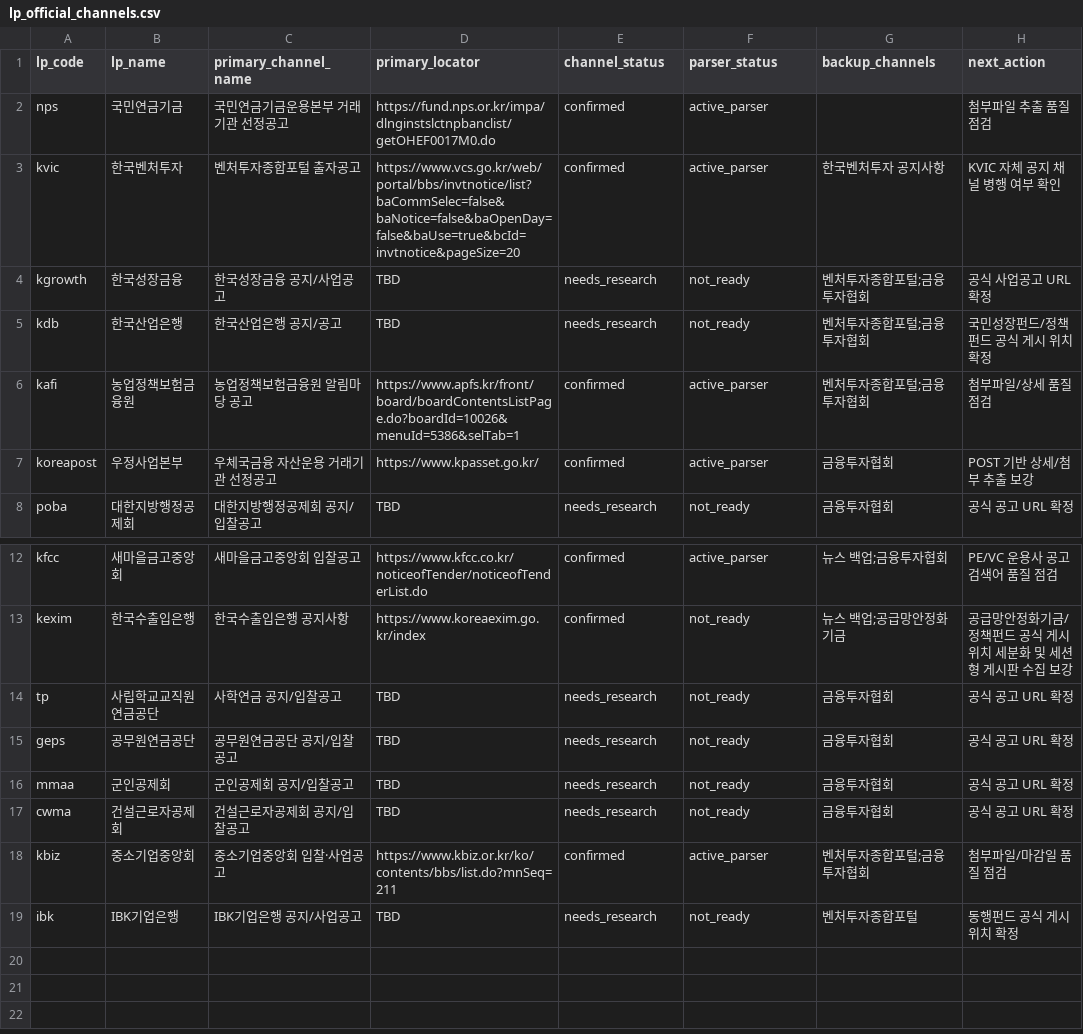
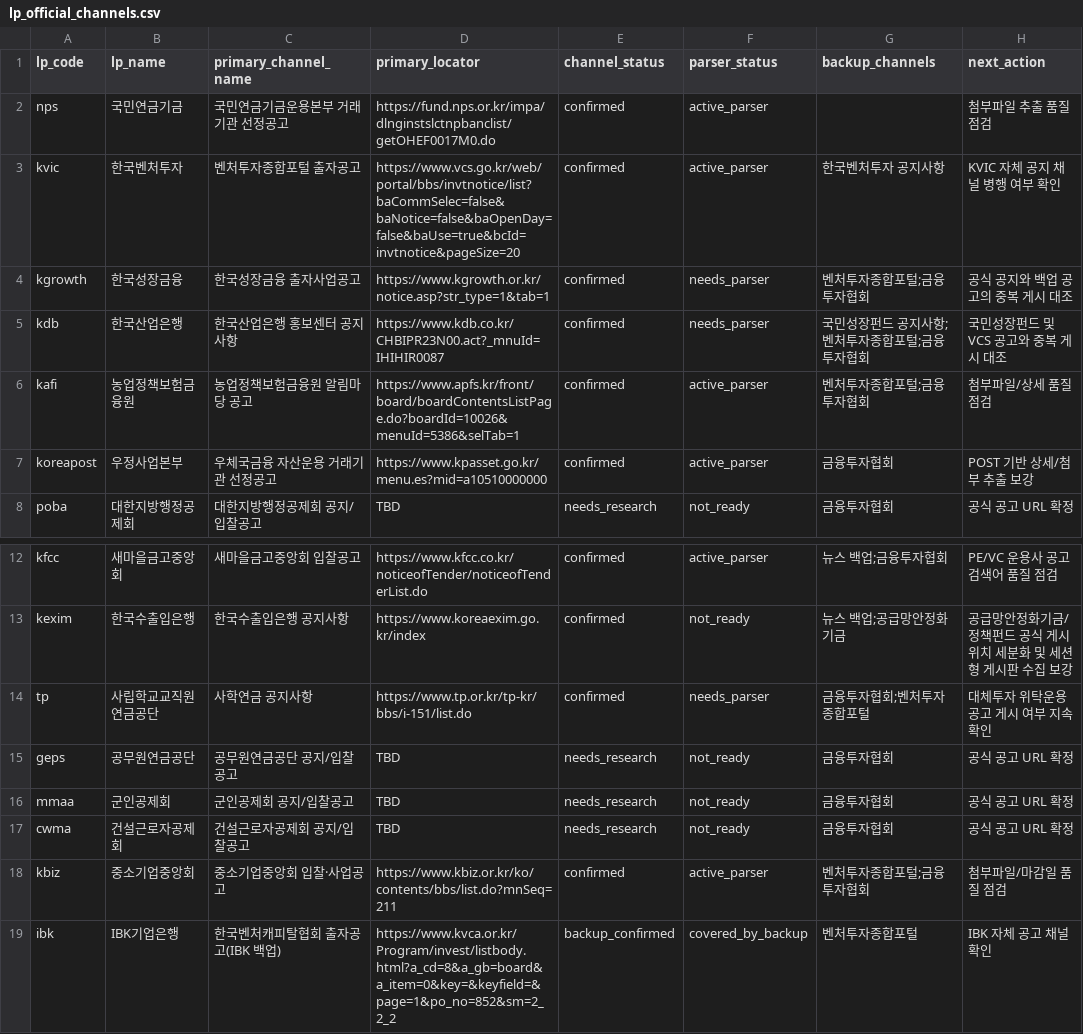
Before and after one commit to pkkong/korea-pef-db, a CSV file: data/lp_official_channels.csv, drawn as a sheet; only a part is shown, gaps mark what is left out.

```diff
--- a/data/lp_official_channels.csv
+++ b/data/lp_official_channels.csv
@@ -3,6 +3,6 @@ nps,국민연금기금,국민연금기금운용본부 거래기관 선정공고,
 kvic,한국벤처투자,벤처투자종합포털 출자공고,https://www.vcs.go.kr/web/portal/bbs/invtnotice/list?baCommSelec=false&baNotice=false&baOpenDay=false&baUse=true&bcId=invtnotice&pageSize=20,confirmed,active_parser,한국벤처투자 공지사항,KVIC 자체 공지 채널 병행 여부 확인
-kgrowth,한국성장금융,한국성장금융 공지/사업공고,TBD,needs_research,not_ready,벤처투자종합포털;금융투자협회,공식 사업공고 URL 확정
-kdb,한국산업은행,한국산업은행 공지/공고,TBD,needs_research,not_ready,벤처투자종합포털;금융투자협회,국민성장펀드/정책펀드 공식 게시 위치 확정
+kgrowth,한국성장금융,한국성장금융 출자사업공고,https://www.kgrowth.or.kr/notice.asp?str_type=1&tab=1,confirmed,needs_parser,벤처투자종합포털;금융투자협회,공식 공지와 백업 공고의 중복 게시 대조
+kdb,한국산업은행,한국산업은행 홍보센터 공지사항,https://www.kdb.co.kr/CHBIPR23N00.act?_mnuId=IHIHIR0087,confirmed,needs_parser,국민성장펀드 공지사항;벤처투자종합포털;금융투자협회,국민성장펀드 및 VCS 공고와 중복 게시 대조
 kafi,농업정책보험금융원,농업정책보험금융원 알림마당 공고,https://www.apfs.kr/front/board/boardContentsListPage.do?boardId=10026&menuId=5386&selTab=1,confirmed,active_parser,벤처투자종합포털;금융투자협회,첨부파일/상세 품질 점검
-koreapost,우정사업본부,우체국금융 자산운용 거래기관 선정공고,https://www.kpasset.go.kr/,confirmed,active_parser,금융투자협회,POST 기반 상세/첨부 추출 보강
+koreapost,우정사업본부,우체국금융 자산운용 거래기관 선정공고,https://www.kpasset.go.kr/menu.es?mid=a10510000000,confirmed,active_parser,금융투자협회,POST 기반 상세/첨부 추출 보강
 poba,대한지방행정공제회,대한지방행정공제회 공지/입찰공고,TBD,needs_research,not_ready,금융투자협회,공식 공고 URL 확정
@@ -13,3 +13,3 @@ kfcc,새마을금고중앙회,새마을금고중앙회 입찰공고,https://www.
 kexim,한국수출입은행,한국수출입은행 공지사항,https://www.koreaexim.go.kr/index,confirmed,not_ready,뉴스 백업;공급망안정화기금,공급망안정화기금/정책펀드 공식 게시 위치 세분화 및 세션형 게시판 수집 보강
-tp,사립학교교직원연금공단,사학연금 공지/입찰공고,TBD,needs_research,not_ready,금융투자협회,공식 공고 URL 확정
+tp,사립학교교직원연금공단,사학연금 공지사항,https://www.tp.or.kr/tp-kr/bbs/i-151/list.do,confirmed,needs_parser,금융투자협회;벤처투자종합포털,대체투자 위탁운용 공고 게시 여부 지속 확인
 geps,공무원연금공단,공무원연금공단 공지/입찰공고,TBD,needs_research,not_ready,금융투자협회,공식 공고 URL 확정
@@ -18,2 +18,2 @@ cwma,건설근로자공제회,건설근로자공제회 공지/입찰공고,TBD,n
 kbiz,중소기업중앙회,중소기업중앙회 입찰·사업공고,https://www.kbiz.or.kr/ko/contents/bbs/list.do?mnSeq=211,confirmed,active_parser,벤처투자종합포털;금융투자협회,첨부파일/마감일 품질 점검
-ibk,IBK기업은행,IBK기업은행 공지/사업공고,TBD,needs_research,not_ready,벤처투자종합포털,동행펀드 공식 게시 위치 확정
+ibk,IBK기업은행,한국벤처캐피탈협회 출자공고(IBK 백업),https://www.kvca.or.kr/Program/invest/listbody.html?a_cd=8&a_gb=board&a_item=0&key=&keyfield=&page=1&po_no=852&sm=2_2_2,backup_confirmed,covered_by_backup,벤처투자종합포털,IBK 자체 공고 채널 확인
```
Also changed, not shown: data/lp_commitment_sources.csv, data/lp_institutions.csv, 7 other files.
